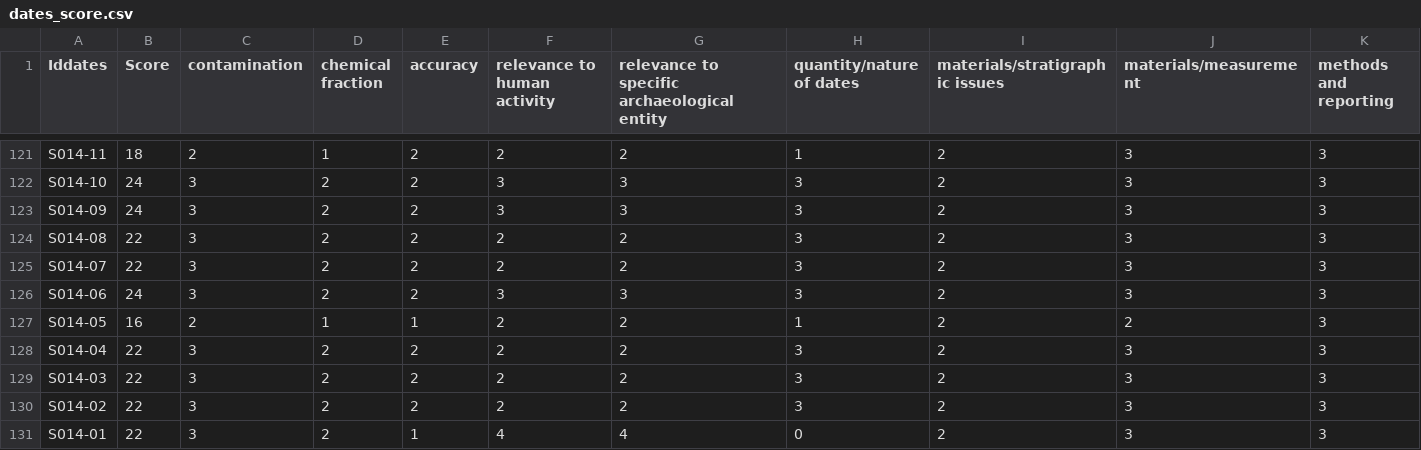
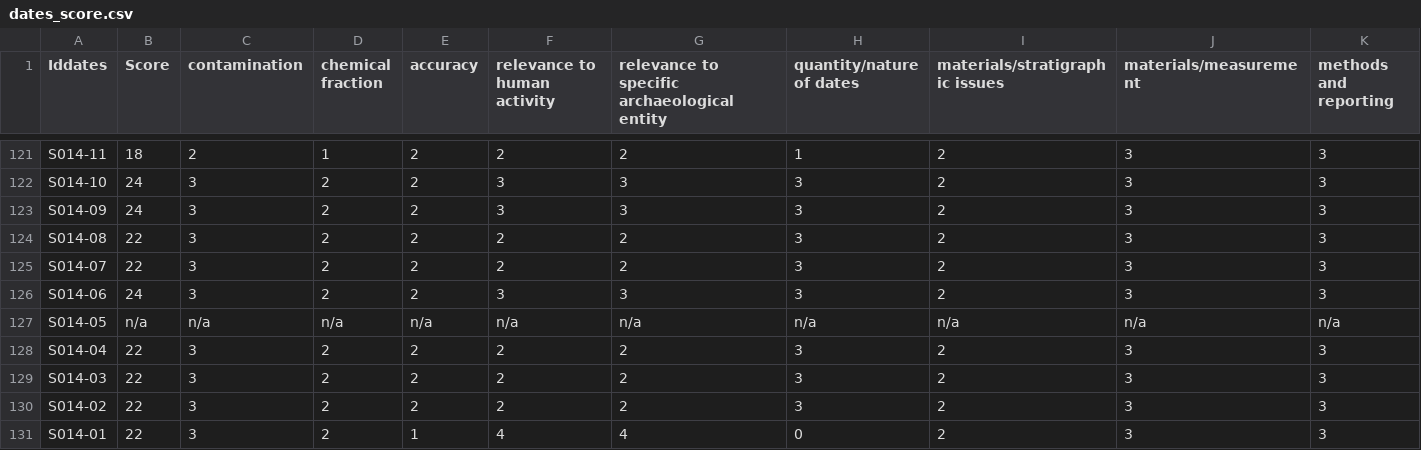
Before and after one commit to mikeldiazrodriguez/northern_iberia_dates, a CSV file: dates_score.csv, drawn as a sheet; only a part is shown, gaps mark what is left out.

```diff
--- a/dates_score.csv
+++ b/dates_score.csv
@@ -126,3 +126,3 @@ S014-07;22;3;2;2;2;2;3;2;3;3
 S014-06;24;3;2;2;3;3;3;2;3;3
-S014-05;16;2;1;1;2;2;1;2;2;3
+S014-05;n/a;n/a;n/a;n/a;n/a;n/a;n/a;n/a;n/a;n/a
 S014-04;22;3;2;2;2;2;3;2;3;3
```
Also changed, not shown: database_northern_Iberia_dates.csv.
